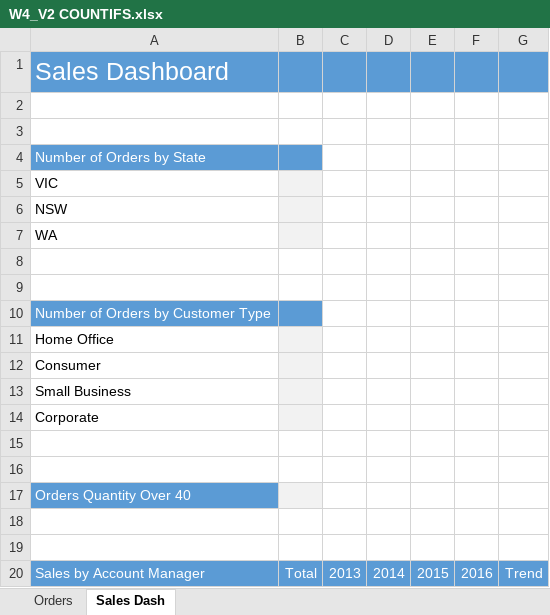
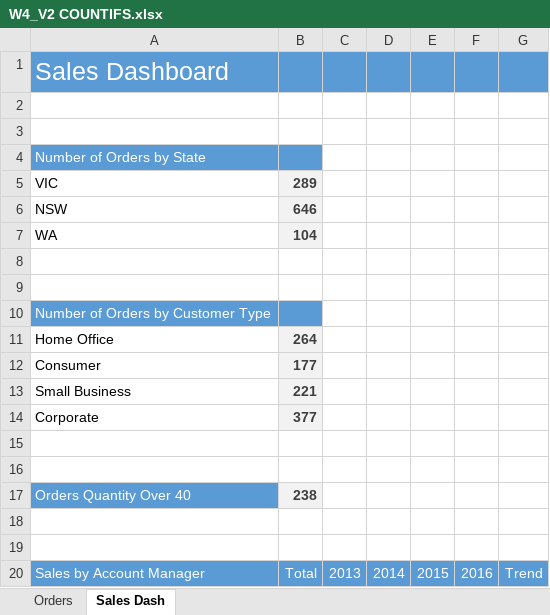
Before and after one commit to foongminwong/excel-skills-for-business, an Excel workbook: Intermediate I/Week 4/workbook/W4_V2 COUNTIFS.xlsx, sheet Sales Dash, drawn as a sheet; only a part is shown; values as stored, in another font and other column widths than the file's, no borders; charts and pictures not drawn; the diff names each change by its address in the sheet, - before the commit and + after, or states it on an @@ line.

```diff
--- a/Intermediate I/Week 4/workbook/W4_V2 COUNTIFS.xlsx (sheet Sales Dash)
+++ b/Intermediate I/Week 4/workbook/W4_V2 COUNTIFS.xlsx (sheet Sales Dash)
-B5: (empty)
+B5: 289
-B6: (empty)
+B6: 646
-B7: (empty)
+B7: 104
-B11: (empty)
+B11: 264
-B12: (empty)
+B12: 177
-B13: (empty)
+B13: 221
-B14: (empty)
+B14: 377
-B17: (empty)
+B17: 238
```
Also changed, not shown: charts or pictures, Intermediate I/Week 4/workbook/W4_V1 COUNT_Functions.xlsx, 5 other files.
